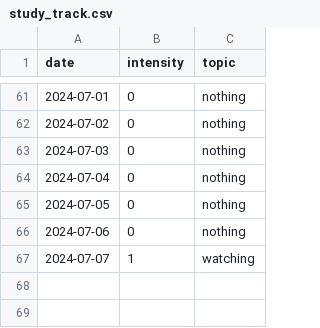
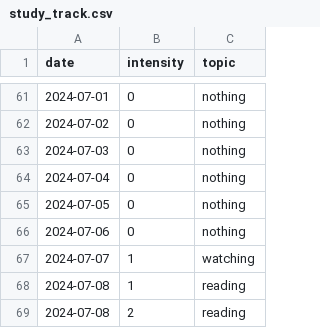
Before and after one commit to devprabal/24k_tracks, a CSV file: records/study_track.csv, drawn as a sheet; only a part is shown, gaps mark what is left out.

Commit message:
record entry

```diff
--- a/records/study_track.csv
+++ b/records/study_track.csv
@@ -67 +67,3 @@ date,intensity,topic,
 2024-07-07,1,watching,
+2024-07-08,1,reading,
+2024-07-08,2,reading,
```
Also changed, not shown: records/gym_track.csv, records/korean_track.csv, 2 other files.
